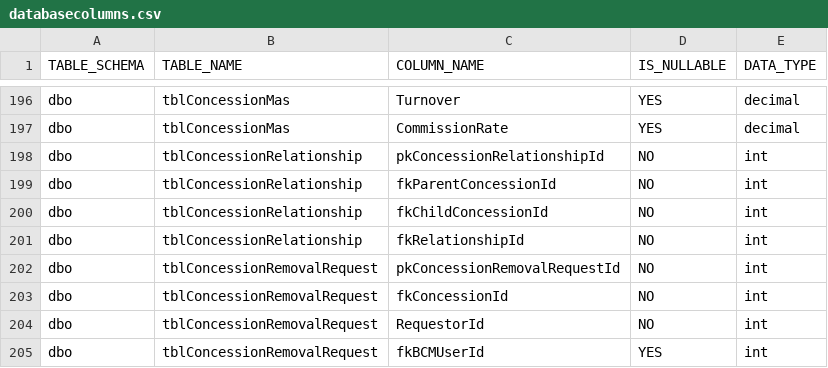
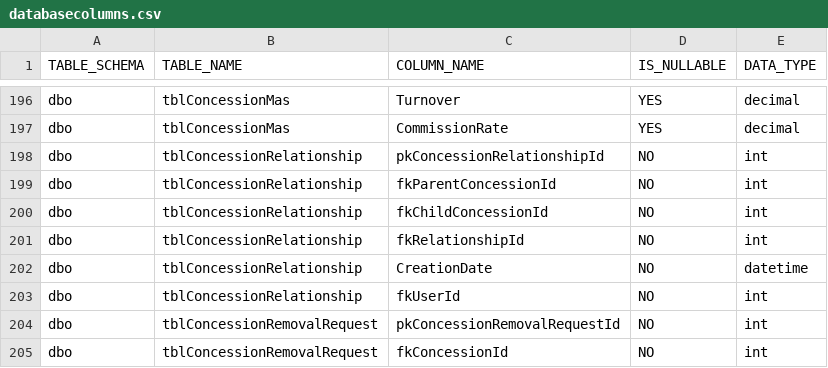
Before and after one commit to cebolamadlaba/Synergy, a CSV file: code generator/RepoGenerator/RepoGenerator/Config/databasecolumns.csv, drawn as a sheet; only a part is shown, gaps mark what is left out; the shorter side is filled out with more unchanged rows; the diff names each change by its address in the sheet, - before the commit and + after, or states it on an @@ line.

Commit message:
Busy with extend renew functionality, checking in because of new database changes

```diff
--- a/code generator/RepoGenerator/RepoGenerator/Config/databasecolumns.csv
+++ b/code generator/RepoGenerator/RepoGenerator/Config/databasecolumns.csv
+row 202: dbo | tblConcessionRelationship | CreationDate | NO | datetime
+row 203: dbo | tblConcessionRelationship | fkUserId | NO | int
```
Also changed, not shown: 13 other files.
